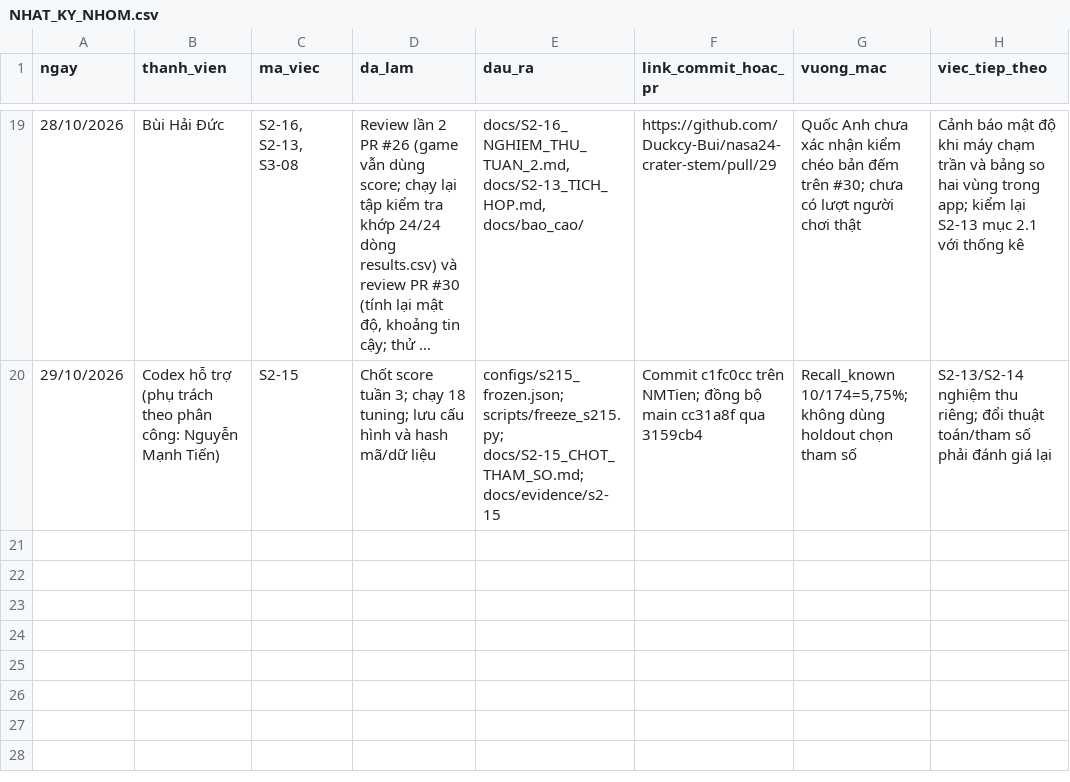
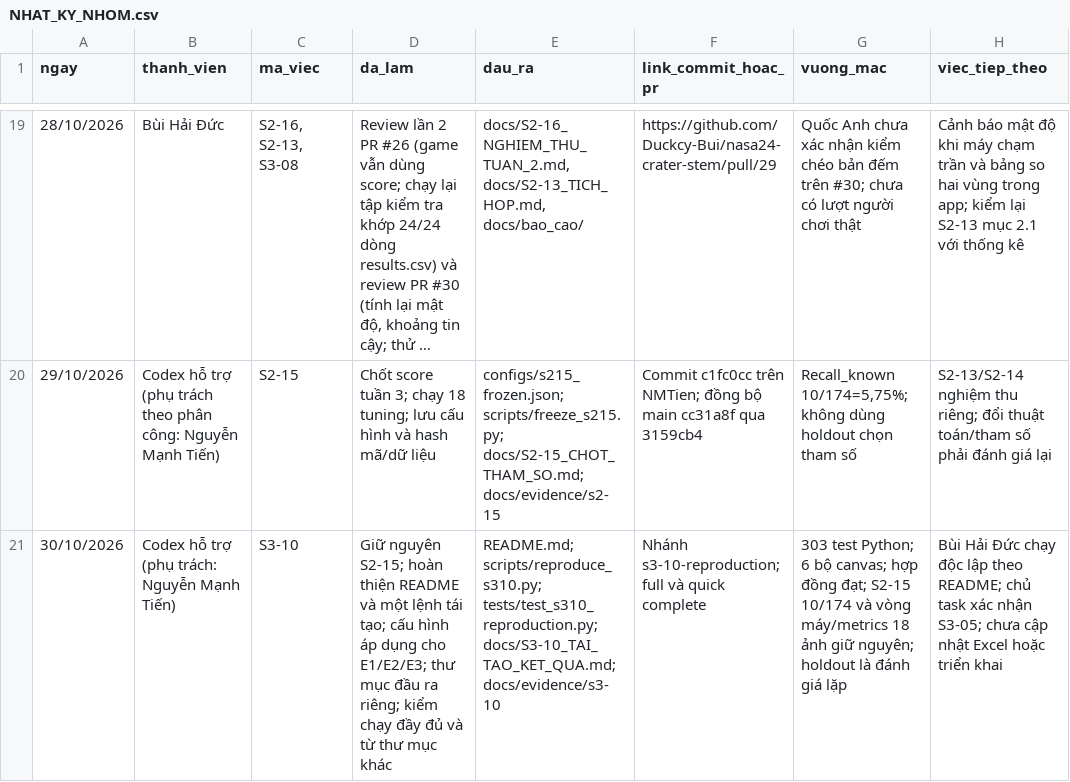
Before and after one commit to Duckcy-Bui/nasa24-crater-stem, a CSV file: docs/NHAT_KY_NHOM.csv, drawn as a sheet; only a part is shown, gaps mark what is left out; long unchanged cells end in …; the diff names each change by its address in the sheet, - before the commit and + after, or states it on an @@ line.

Commit message:
S3-10: document and reproduce results while preserving S2-15

```diff
--- a/docs/NHAT_KY_NHOM.csv
+++ b/docs/NHAT_KY_NHOM.csv
+row 21: 30/10/2026 | Codex hỗ trợ (phụ trách: Nguyễn Mạnh Tiến) | S3-10 | Giữ nguyên S2-15; hoàn thiện README và một lệnh tái tạo; cấu hình áp dụng cho E1/E2/E3; thư mục đầu ra riêng; kiểm chạy đầy đủ và từ thư mục khác | README.md; scripts/reproduce_s310.py; tests/test_s310_reproduction.py; docs/S3-10_TAI_TAO_KET_QUA.md; docs/evidence/s3-10 | Nhánh s3-10-reproduction; full và quick complete | 303 test Python; 6 bộ canvas; hợp đồng đạt; S2-15 10/174 và vòng máy/metrics 18 ảnh giữ nguyên; holdout là đánh giá lặp | Bùi Hải Đức chạy độc lập theo README; chủ task xác nhận S3-05; chưa cập nhật Excel hoặc triển khai
```
Also changed, not shown: 51 other files.
